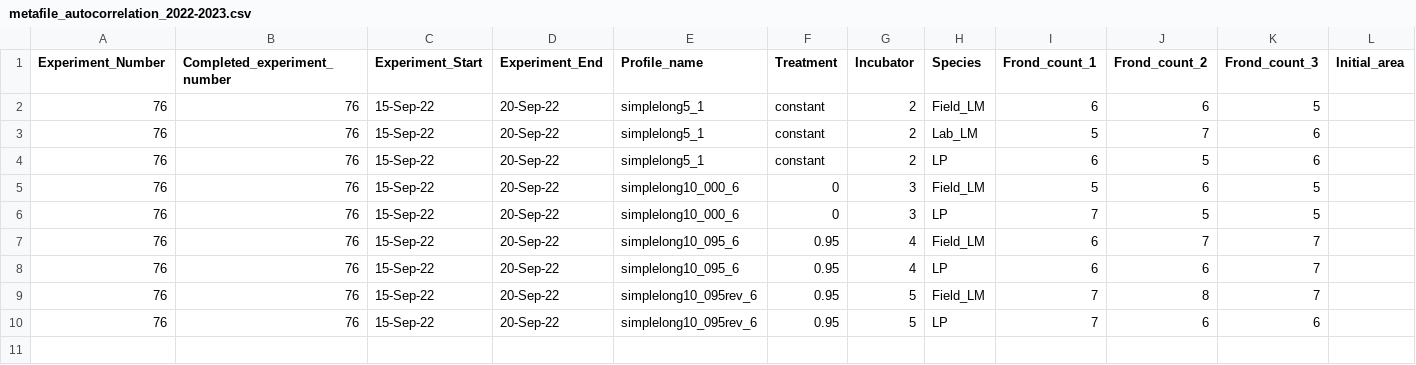
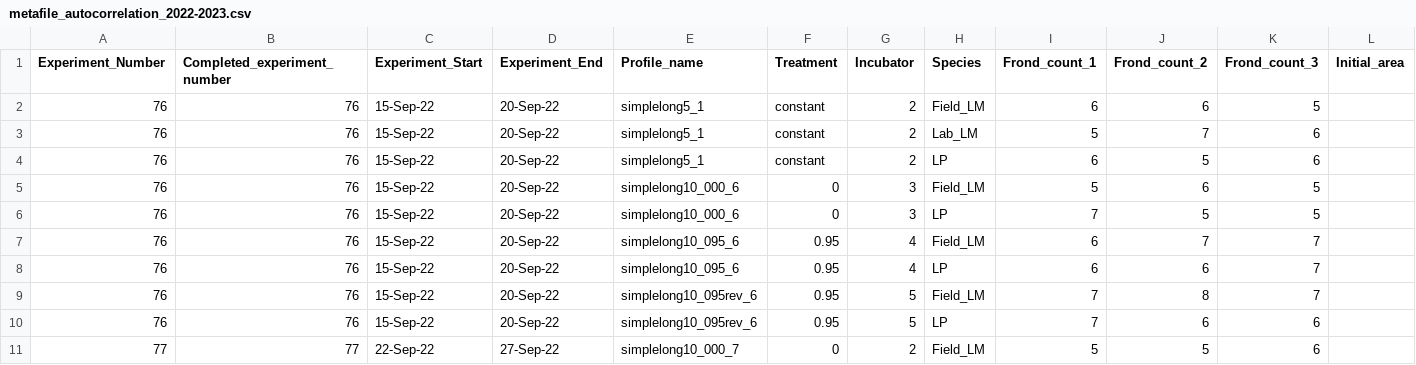
Before and after one commit to Cuddington-Lab/thermal-experiments, a CSV file: metafile_autocorrelation_2022-2023.csv, drawn as a sheet; only a part is shown; rows hold the shown columns only; the diff names each change by its address in the sheet, - before the commit and + after, or states it on an @@ line.

Commit message:
Update metafile_autocorrelation_2022-2023.csv

```diff
--- a/metafile_autocorrelation_2022-2023.csv
+++ b/metafile_autocorrelation_2022-2023.csv
+row 11: 77 | 77 | 22-Sep-22 | 27-Sep-22 | simplelong10_000_7 | 0 | 2 | Field_LM | 5 | 5 | 6
```
